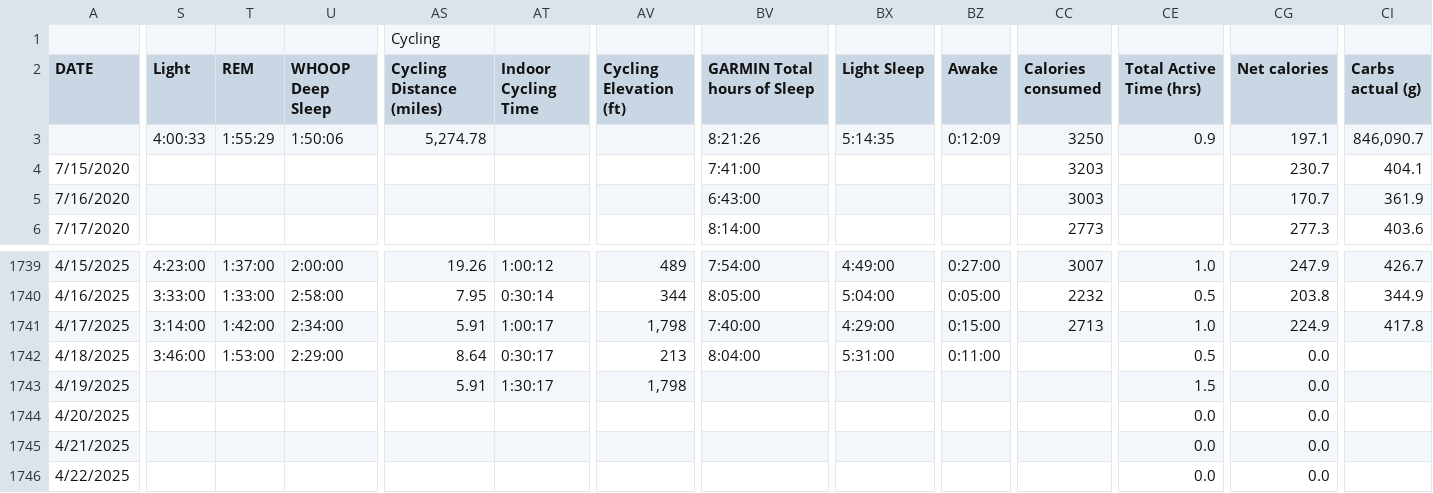
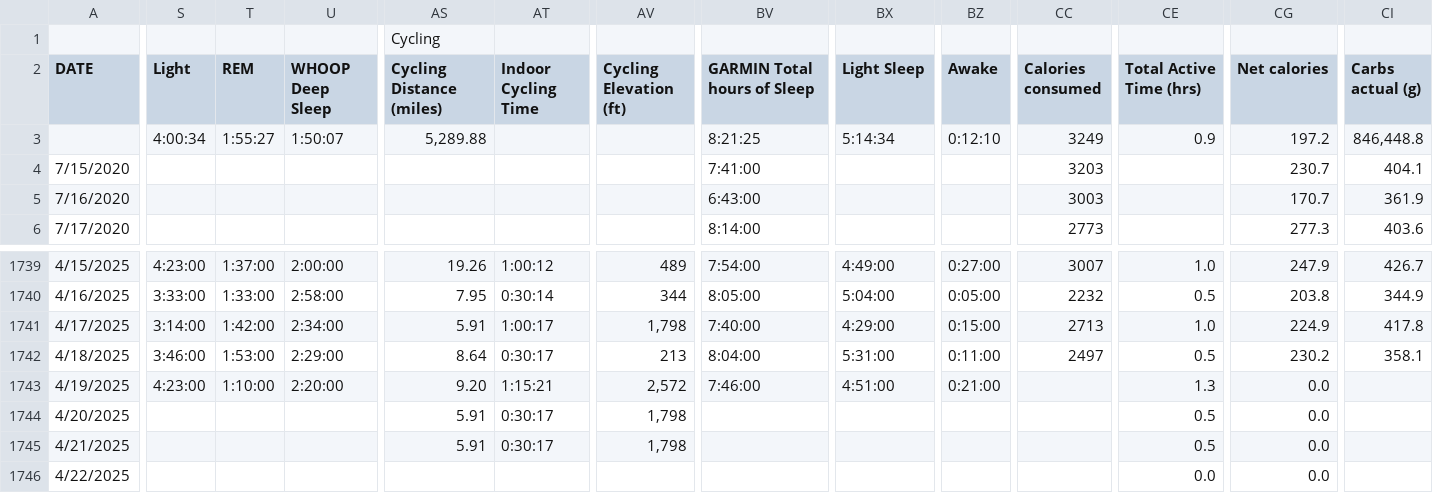
Before and after one commit to ptsouth97/traininglogWebserver, a CSV file: trainingLog.csv, drawn as a sheet; only a part is shown, gaps mark what is left out; the diff covers the shown part only; the diff names each change by its address in the sheet, - before the commit and + after, or states it on an @@ line.

```diff
--- a/trainingLog.csv
+++ b/trainingLog.csv
-S3 (Light): 4:00:33
+S3 (Light): 4:00:34
-T3 (REM): 1:55:29
+T3 (REM): 1:55:27
-U3 (WHOOP Deep Sleep): 1:50:06
+U3 (WHOOP Deep Sleep): 1:50:07
-AS3 (Cycling Distance (miles)): 5,274.78
+AS3 (Cycling Distance (miles)): 5,289.88
-BV3 (GARMIN Total hours of Sleep): 8:21:26
+BV3 (GARMIN Total hours of Sleep): 8:21:25
-BX3 (Light Sleep): 5:14:35
+BX3 (Light Sleep): 5:14:34
-BZ3 (Awake): 0:12:09
+BZ3 (Awake): 0:12:10
-CC3 (Calories consumed): 3250
+CC3 (Calories consumed): 3249
-CG3 (Net calories): 197.1
+CG3 (Net calories): 197.2
-CI3 (Carbs actual (g)): 846,090.7
+CI3 (Carbs actual (g)): 846,448.8
-CC1742 (Calories consumed): (empty)
+CC1742 (Calories consumed): 2497
-CG1742 (Net calories): 0.0
+CG1742 (Net calories): 230.2
-CI1742 (Carbs actual (g)): (empty)
+CI1742 (Carbs actual (g)): 358.1
-S1743 (Light): (empty)
+S1743 (Light): 4:23:00
-T1743 (REM): (empty)
+T1743 (REM): 1:10:00
-U1743 (WHOOP Deep Sleep): (empty)
+U1743 (WHOOP Deep Sleep): 2:20:00
-AS1743 (Cycling Distance (miles)): 5.91
+AS1743 (Cycling Distance (miles)): 9.20
-AT1743 (Indoor Cycling Time): 1:30:17
+AT1743 (Indoor Cycling Time): 1:15:21
-AV1743 (Cycling Elevation (ft)): 1,798
+AV1743 (Cycling Elevation (ft)): 2,572
-BV1743 (GARMIN Total hours of Sleep): (empty)
+BV1743 (GARMIN Total hours of Sleep): 7:46:00
-BX1743 (Light Sleep): (empty)
+BX1743 (Light Sleep): 4:51:00
-BZ1743 (Awake): (empty)
+BZ1743 (Awake): 0:21:00
-CE1743 (Total Active Time (hrs)): 1.5
+CE1743 (Total Active Time (hrs)): 1.3
-AS1744:AS1745 (Cycling Distance (miles)): (empty)
+AS1744:AS1745 (Cycling Distance (miles)): 5.91
-AT1744:AT1745 (Indoor Cycling Time): (empty)
+AT1744:AT1745 (Indoor Cycling Time): 0:30:17
-AV1744:AV1745 (Cycling Elevation (ft)): (empty)
+AV1744:AV1745 (Cycling Elevation (ft)): 1,798
-CE1744:CE1745 (Total Active Time (hrs)): 0.0
+CE1744:CE1745 (Total Active Time (hrs)): 0.5
```
Also changed, not shown: 61 edited cells elsewhere in this file, 6 other files.
